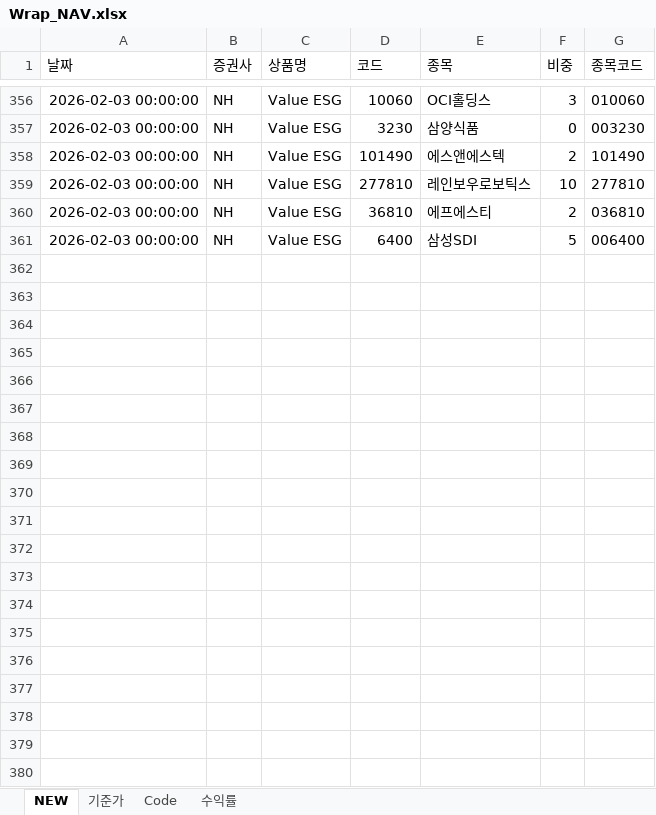
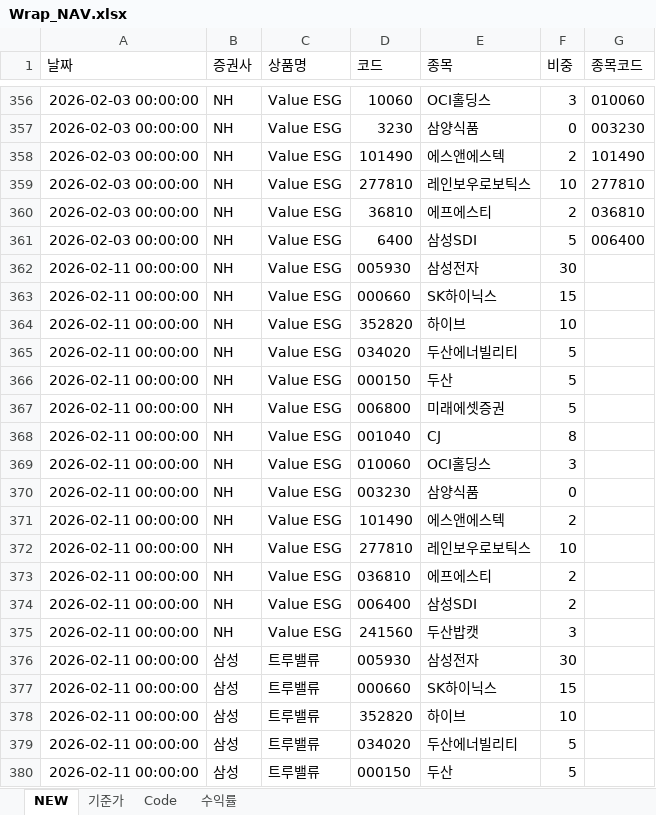
Before and after one commit to sisyphe10/Antigravity_Market_Dashboard, an Excel workbook: Wrap_NAV.xlsx, sheet NEW, drawn as a sheet; only a part is shown, gaps mark what is left out; values as stored, in another font and other column widths than the file's, no borders; the diff covers the shown part only; the diff names each change by its address in the sheet, - before the commit and + after, or states it on an @@ line.

```diff
--- a/Wrap_NAV.xlsx (sheet NEW)
+++ b/Wrap_NAV.xlsx (sheet NEW)
+row 362: 2026-02-11 00:00:00 | NH | Value ESG | 005930 | 삼성전자 | 30
+row 363: 2026-02-11 00:00:00 | NH | Value ESG | 000660 | SK하이닉스 | 15
+row 364: 2026-02-11 00:00:00 | NH | Value ESG | 352820 | 하이브 | 10
+row 365: 2026-02-11 00:00:00 | NH | Value ESG | 034020 | 두산에너빌리티 | 5
+row 366: 2026-02-11 00:00:00 | NH | Value ESG | 000150 | 두산 | 5
+row 367: 2026-02-11 00:00:00 | NH | Value ESG | 006800 | 미래에셋증권 | 5
+row 368: 2026-02-11 00:00:00 | NH | Value ESG | 001040 | CJ | 8
+row 369: 2026-02-11 00:00:00 | NH | Value ESG | 010060 | OCI홀딩스 | 3
+row 370: 2026-02-11 00:00:00 | NH | Value ESG | 003230 | 삼양식품 | 0
+row 371: 2026-02-11 00:00:00 | NH | Value ESG | 101490 | 에스앤에스텍 | 2
+row 372: 2026-02-11 00:00:00 | NH | Value ESG | 277810 | 레인보우로보틱스 | 10
+row 373: 2026-02-11 00:00:00 | NH | Value ESG | 036810 | 에프에스티 | 2
+row 374: 2026-02-11 00:00:00 | NH | Value ESG | 006400 | 삼성SDI | 2
+row 375: 2026-02-11 00:00:00 | NH | Value ESG | 241560 | 두산밥캣 | 3
+row 376: 2026-02-11 00:00:00 | 삼성 | 트루밸류 | 005930 | 삼성전자 | 30
+row 377: 2026-02-11 00:00:00 | 삼성 | 트루밸류 | 000660 | SK하이닉스 | 15
+row 378: 2026-02-11 00:00:00 | 삼성 | 트루밸류 | 352820 | 하이브 | 10
+row 379: 2026-02-11 00:00:00 | 삼성 | 트루밸류 | 034020 | 두산에너빌리티 | 5
+row 380: 2026-02-11 00:00:00 | 삼성 | 트루밸류 | 000150 | 두산 | 5
```
Also changed, not shown: 27 added rows and 52 edited cells elsewhere in this sheet, sheet 기준가, sheet 수익률, 2 other files.
